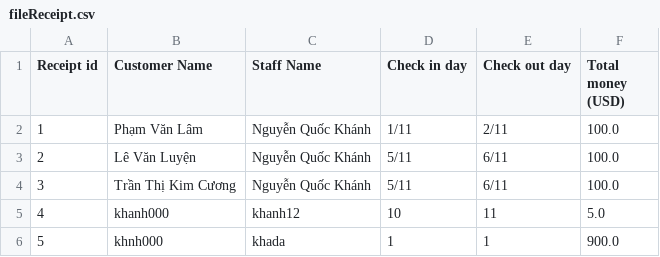
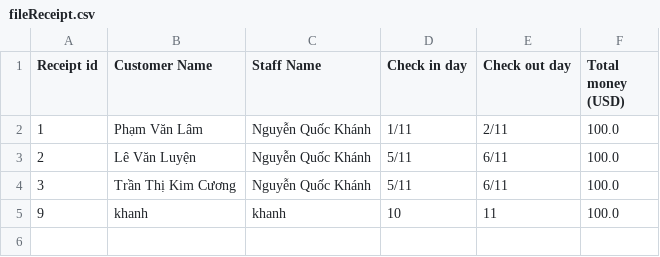
Before and after one commit to quockhanh23/Case, a CSV file: fileReceipt.csv, drawn as a sheet; removed rows and columns are numbered as before the commit, all else as after; the diff names each change by its address in the sheet, - before the commit and + after, or states it on an @@ line.

Commit message:
fix bug receipt

```diff
--- a/fileReceipt.csv
+++ b/fileReceipt.csv
-row 5: 4 | khanh000 | khanh12 | 10 | 11 | 5.0
-row 6: 5 | khnh000 | khada | 1 | 1 | 900.0
+row 5: 9 | khanh | khanh | 10 | 11 | 100.0
```
Also changed, not shown: 9 other files.
